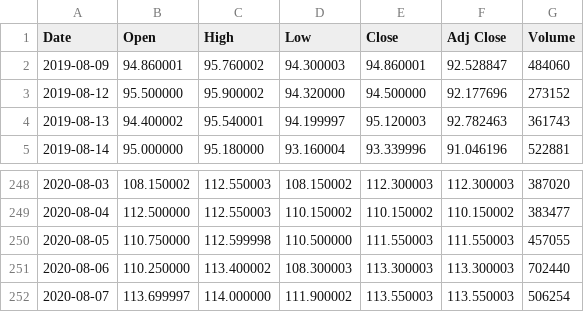
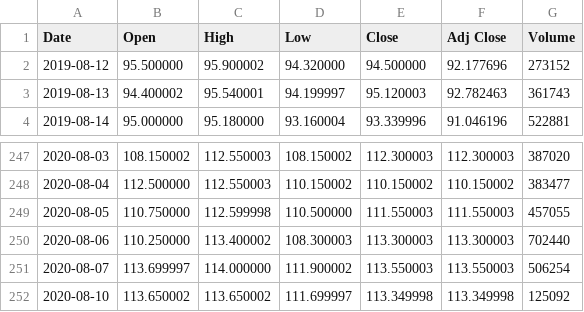
Before and after one commit to FinnFreiheit/AbschlussProjekt, a CSV file: database/MRK.DE.csv, drawn as a sheet; only a part is shown, gaps mark what is left out; removed rows and columns are numbered as before the commit, all else as after; the diff names each change by its address in the sheet, - before the commit and + after, or states it on an @@ line.

```diff
--- a/database/MRK.DE.csv
+++ b/database/MRK.DE.csv
-row 2: 2019-08-09 | 94.860001 | 95.760002 | 94.300003 | 94.860001 | 92.528847 | 484060
+row 252: 2020-08-10 | 113.650002 | 113.650002 | 111.699997 | 113.349998 | 113.349998 | 125092
```
Also changed, not shown: database/BEI.DE.csv, database/CON.DE.csv, 36 other files.
